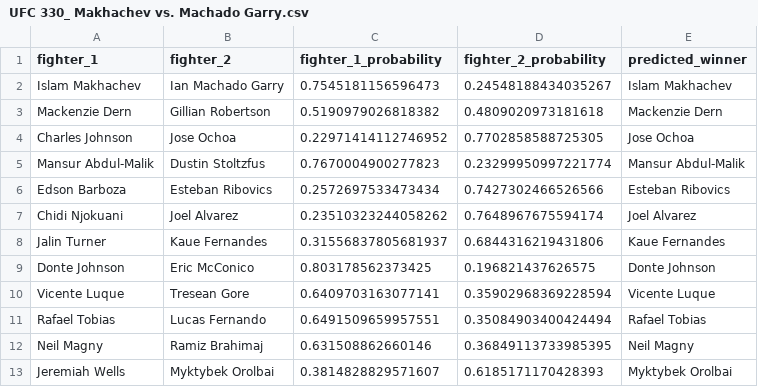
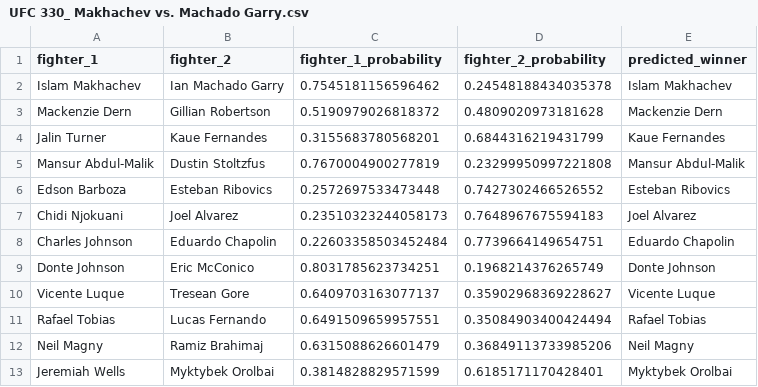
Before and after one commit to kshoker12/UFC-Fight-Predictor, a CSV file: predictions/UFC 330_ Makhachev vs. Machado Garry.csv, drawn as a sheet.

```diff
--- a/predictions/UFC 330_ Makhachev vs. Machado Garry.csv
+++ b/predictions/UFC 330_ Makhachev vs. Machado Garry.csv
@@ -1,13 +1,13 @@
 fighter_1,fighter_2,fighter_1_probability,fighter_2_probability,predicted_winner
-Islam Makhachev,Ian Machado Garry,0.7545181156596473,0.24548188434035267,Islam Makhachev
-Mackenzie Dern,Gillian Robertson,0.5190979026818382,0.4809020973181618,Mackenzie Dern
-Charles Johnson,Jose Ochoa,0.22971414112746952,0.7702858588725305,Jose Ochoa
-Mansur Abdul-Malik,Dustin Stoltzfus,0.7670004900277823,0.23299950997221774,Mansur Abdul-Malik
-Edson Barboza,Esteban Ribovics,0.2572697533473434,0.7427302466526566,Esteban Ribovics
-Chidi Njokuani,Joel Alvarez,0.23510323244058262,0.7648967675594174,Joel Alvarez
-Jalin Turner,Kaue Fernandes,0.31556837805681937,0.6844316219431806,Kaue Fernandes
-Donte Johnson,Eric McConico,0.803178562373425,0.196821437626575,Donte Johnson
-Vicente Luque,Tresean Gore,0.6409703163077141,0.35902968369228594,Vicente Luque
+Islam Makhachev,Ian Machado Garry,0.7545181156596462,0.24548188434035378,Islam Makhachev
+Mackenzie Dern,Gillian Robertson,0.5190979026818372,0.4809020973181628,Mackenzie Dern
+Jalin Turner,Kaue Fernandes,0.3155683780568201,0.6844316219431799,Kaue Fernandes
+Mansur Abdul-Malik,Dustin Stoltzfus,0.7670004900277819,0.23299950997221808,Mansur Abdul-Malik
+Edson Barboza,Esteban Ribovics,0.2572697533473448,0.7427302466526552,Esteban Ribovics
+Chidi Njokuani,Joel Alvarez,0.23510323244058173,0.7648967675594183,Joel Alvarez
+Charles Johnson,Eduardo Chapolin,0.22603358503452484,0.7739664149654751,Eduardo Chapolin
+Donte Johnson,Eric McConico,0.8031785623734251,0.1968214376265749,Donte Johnson
+Vicente Luque,Tresean Gore,0.6409703163077137,0.35902968369228627,Vicente Luque
 Rafael Tobias,Lucas Fernando,0.6491509659957551,0.35084903400424494,Rafael Tobias
-Neil Magny,Ramiz Brahimaj,0.631508862660146,0.36849113733985395,Neil Magny
-Jeremiah Wells,Myktybek Orolbai,0.3814828829571607,0.6185171170428393,Myktybek Orolbai
+Neil Magny,Ramiz Brahimaj,0.6315088626601479,0.36849113733985206,Neil Magny
+Jeremiah Wells,Myktybek Orolbai,0.3814828829571599,0.6185171170428401,Myktybek Orolbai
```
Also changed, not shown: 1 other file.
